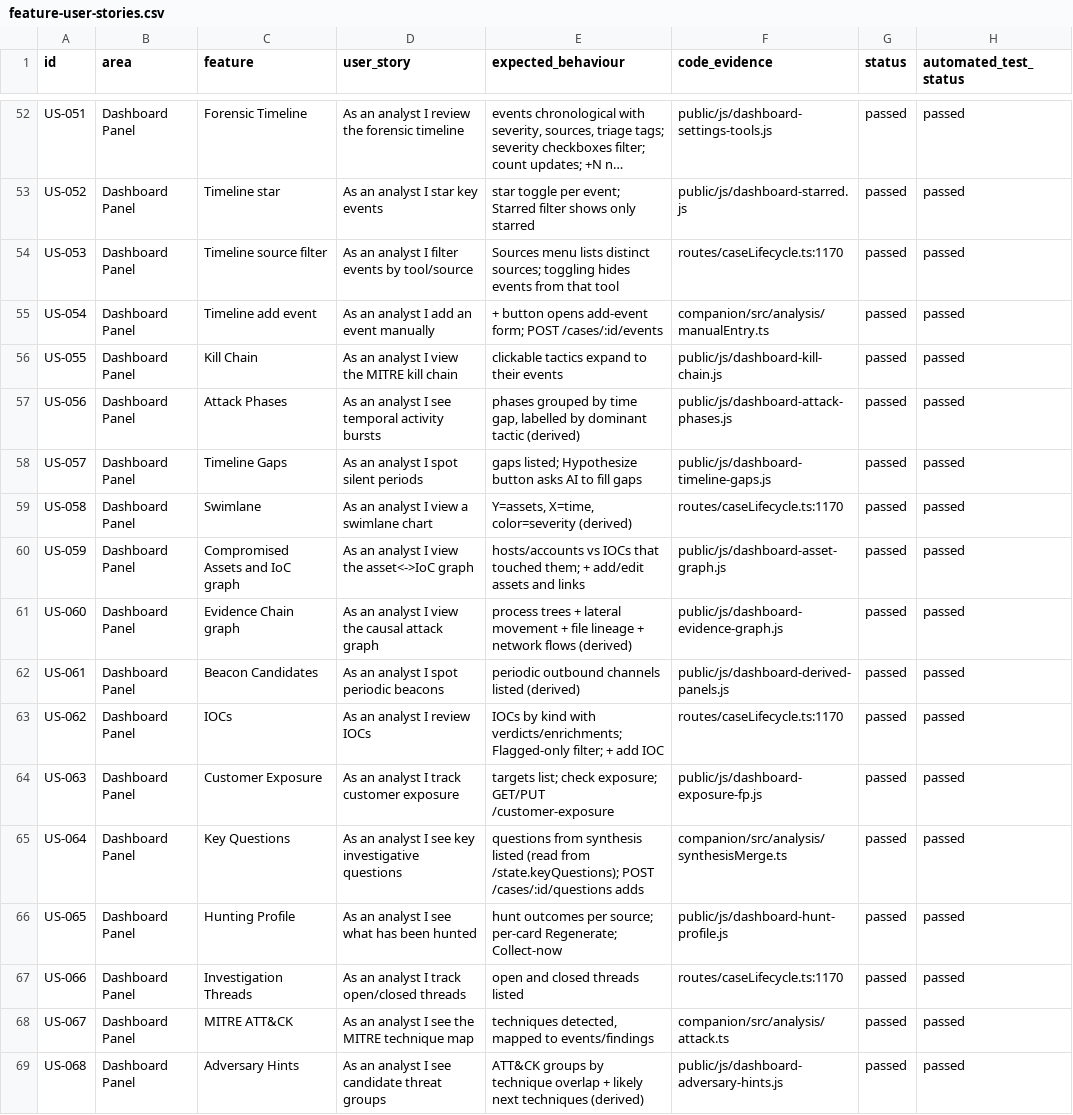
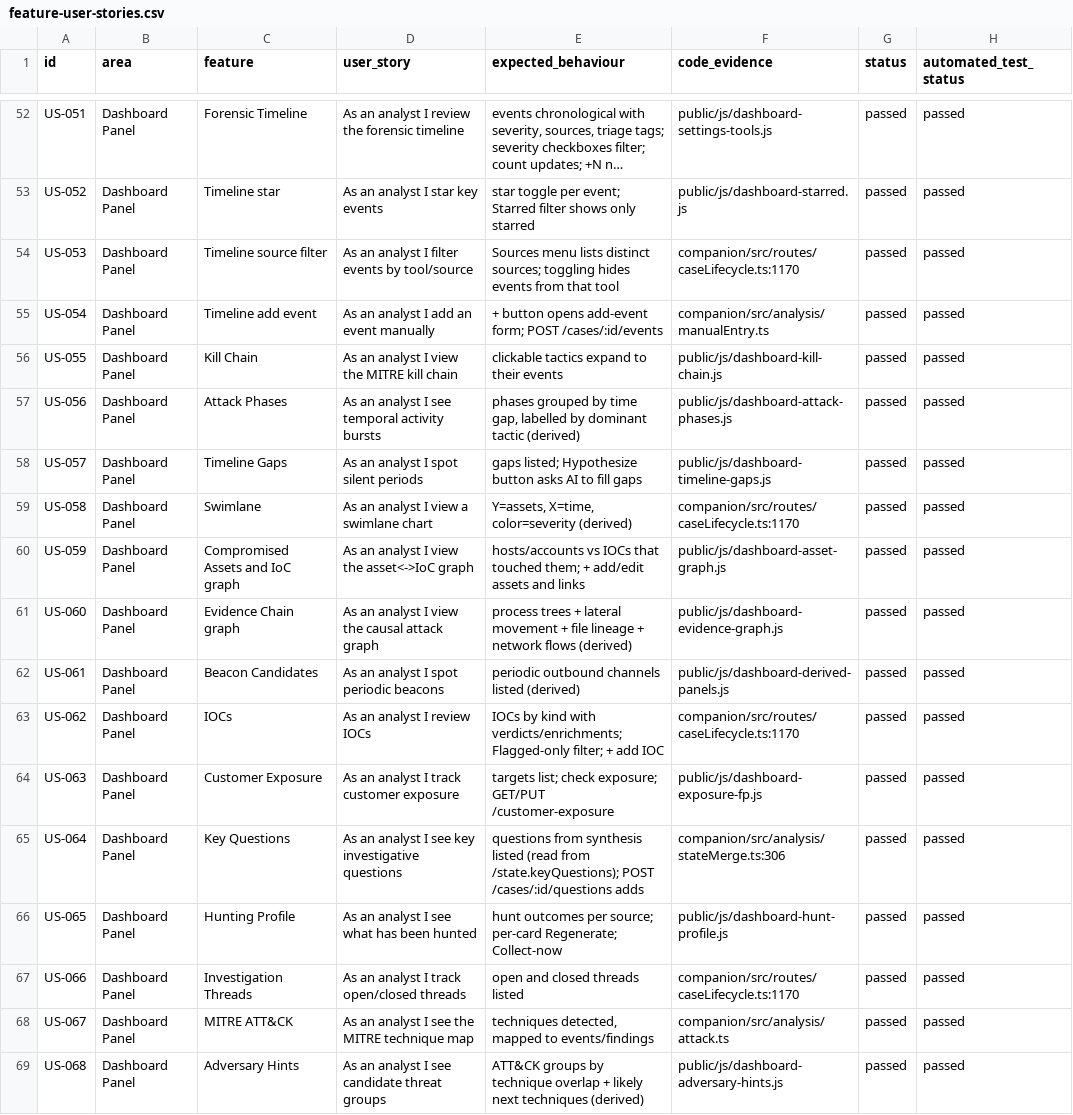
Before and after one commit to hasamba/DFIR-Companion, a CSV file: feature-user-stories.csv, drawn as a sheet; only a part is shown, gaps mark what is left out; long unchanged cells end in …; the diff covers the shown part only; the diff names each change by its address in the sheet, - before the commit and + after, or states it on an @@ line.

Commit message:
docs(stories): correct six auth behaviours the tracker got wrong
Review caught the new Team Auth rows asserting behaviour the code does
not have. Verified each against authRoutes.ts and corrected:

- GET /auth/me does NOT refuse unauthenticated callers. It always answers
  200, reporting authenticated:false plus bootstrapRequired and
  oidcEnabled, because the login page needs both to decide what to offer.
- GET /admin is NOT restricted to a global administrator. It requires
  only a session and redirects an unauthenticated visitor to
  /login?returnTo=/admin; the privileged actions are gated per endpoint.
- POST /auth/service-tokens is CASE admin, not global admin, and the
  listing shows only tokens for cases the caller can administer.
- GET /auth/directory needs only a session, not admin, and returns
  {id, kind, displayName} for enabled human identities.
- GET /auth/users excludes service identities rather than listing every
  account.
- GET /auth/sessions strips the CSRF token and flags the caller's own
  session; it does not report "origin and age", which I had invented.

A wrong expectation is worse than a missing one: Phase 2 would have
"failed" working code and Phase 3 would have changed it to match the
spreadsheet.

Also repaired the evidence anchors: multi-file entries are comma
separated, which the path normaliser split only on semicolons, so 13
rows carried an unresolvable path; US-064 pointed at a synthesisMerge.ts
that does not exist (the code is stateMerge.ts:306). Every anchor now
resolves to a real file.

```diff
--- a/feature-user-stories.csv
+++ b/feature-user-stories.csv
-F54 (code_evidence): routes/caseLifecycle.ts:1170
+F54 (code_evidence): companion/src/routes/caseLifecycle.ts:1170
-F59 (code_evidence): routes/caseLifecycle.ts:1170
+F59 (code_evidence): companion/src/routes/caseLifecycle.ts:1170
-F63 (code_evidence): routes/caseLifecycle.ts:1170
+F63 (code_evidence): companion/src/routes/caseLifecycle.ts:1170
-F65 (code_evidence): companion/src/analysis/synthesisMerge.ts
+F65 (code_evidence): companion/src/analysis/stateMerge.ts:306
-F67 (code_evidence): routes/caseLifecycle.ts:1170
+F67 (code_evidence): companion/src/routes/caseLifecycle.ts:1170
```
Also changed, not shown: 66 edited cells elsewhere in this file.
